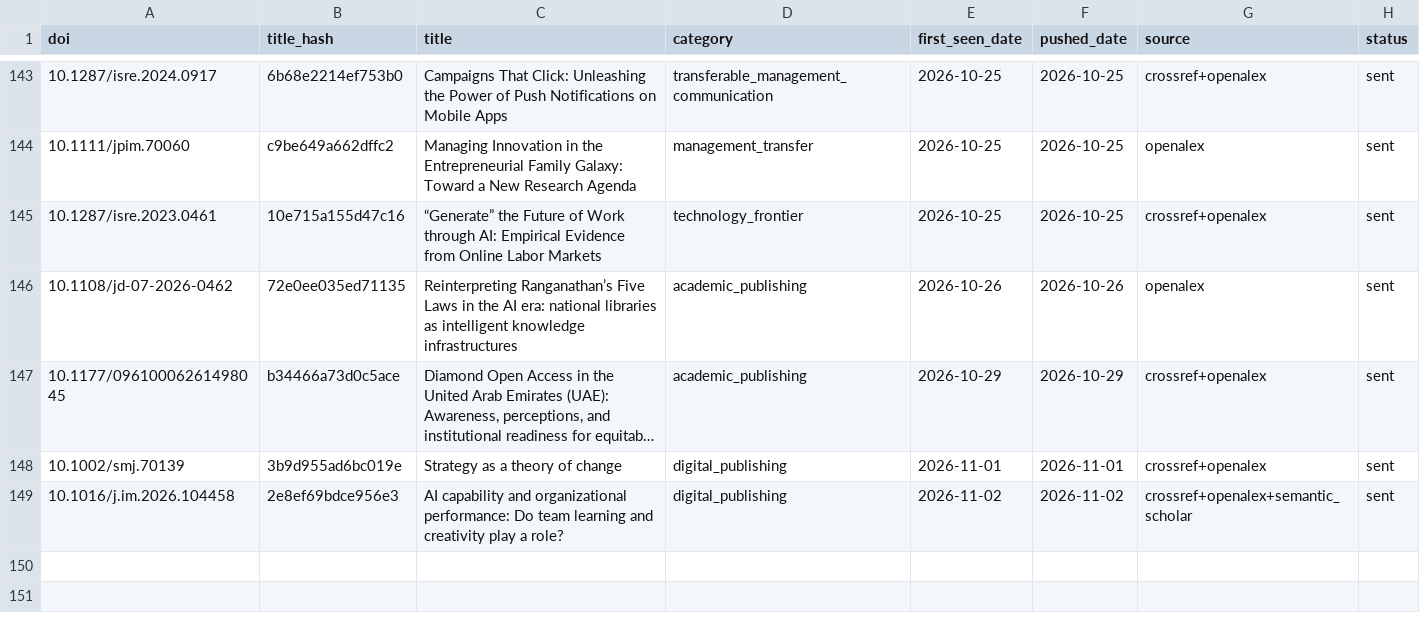
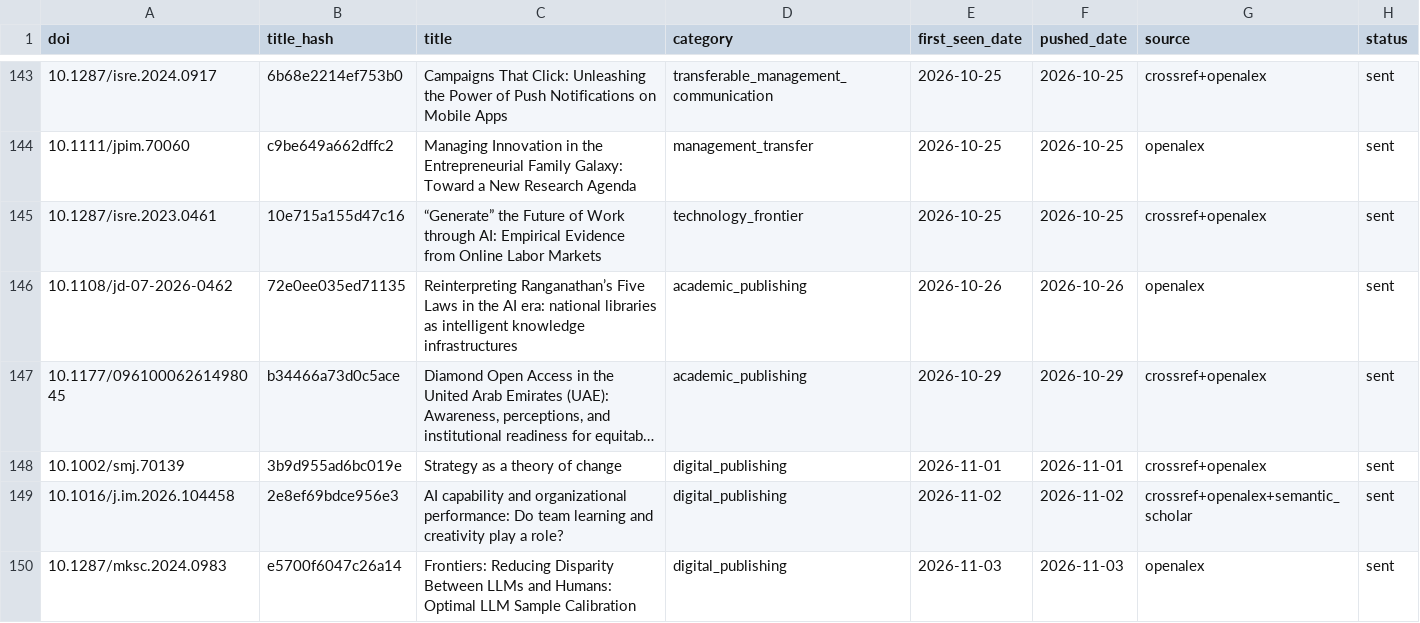
Before and after one commit to martinax0331yj/academic-literature-alert, a CSV file: data/pushed_records.csv, drawn as a sheet; only a part is shown, gaps mark what is left out; long unchanged cells end in …; the diff names each change by its address in the sheet, - before the commit and + after, or states it on an @@ line.

```diff
--- a/data/pushed_records.csv
+++ b/data/pushed_records.csv
+row 150: 10.1287/mksc.2024.0983 | e5700f6047c26a14 | Frontiers: Reducing Disparity Between LLMs and Humans: Optimal LLM Sample Calibration | digital_publishing | 2026-11-03 | 2026-11-03 | openalex | sent
```
Also changed, not shown: 2 other files.
